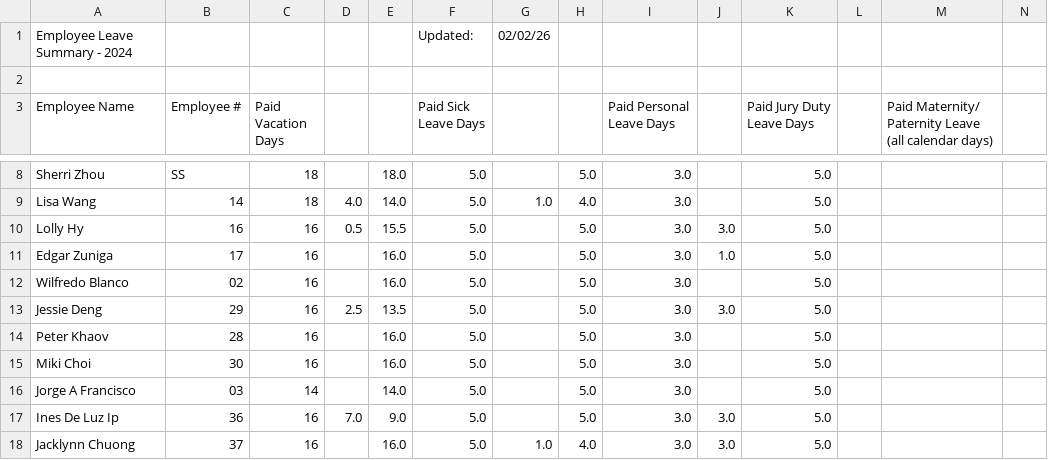
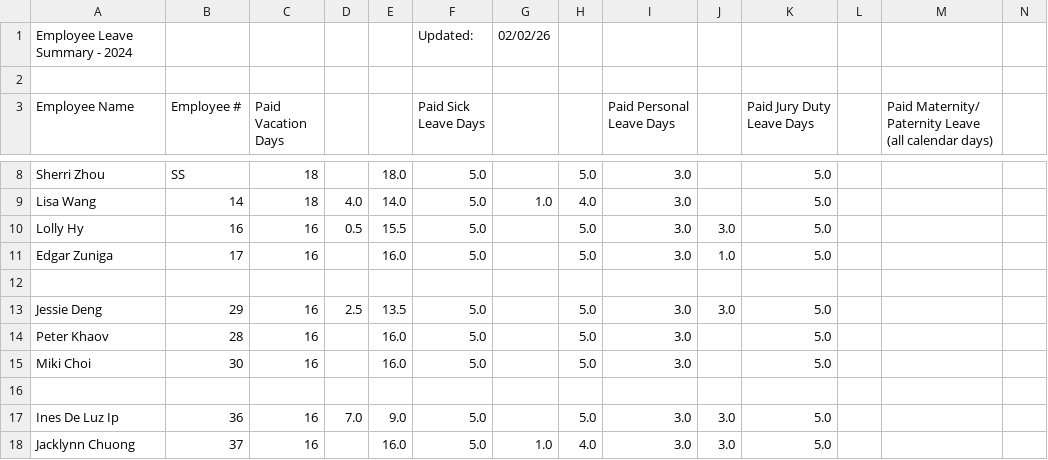
Before and after one commit to dengjie0716/my-leave-app, a CSV file: summary.csv, drawn as a sheet; only a part is shown, gaps mark what is left out; rows hold the shown columns only; the diff names each change by its address in the sheet, - before the commit and + after, or states it on an @@ line.

Commit message:
Update summary.csv

```diff
--- a/summary.csv
+++ b/summary.csv
-row 12: Wilfredo Blanco | 02 | 16 |  | 16.0 | 5.0 |  | 5.0 | 3.0 |  | 5.0
+row 12: (empty)
-row 16: Jorge A Francisco | 03 | 14 |  | 14.0 | 5.0 |  | 5.0 | 3.0 |  | 5.0
+row 16: (empty)
```
